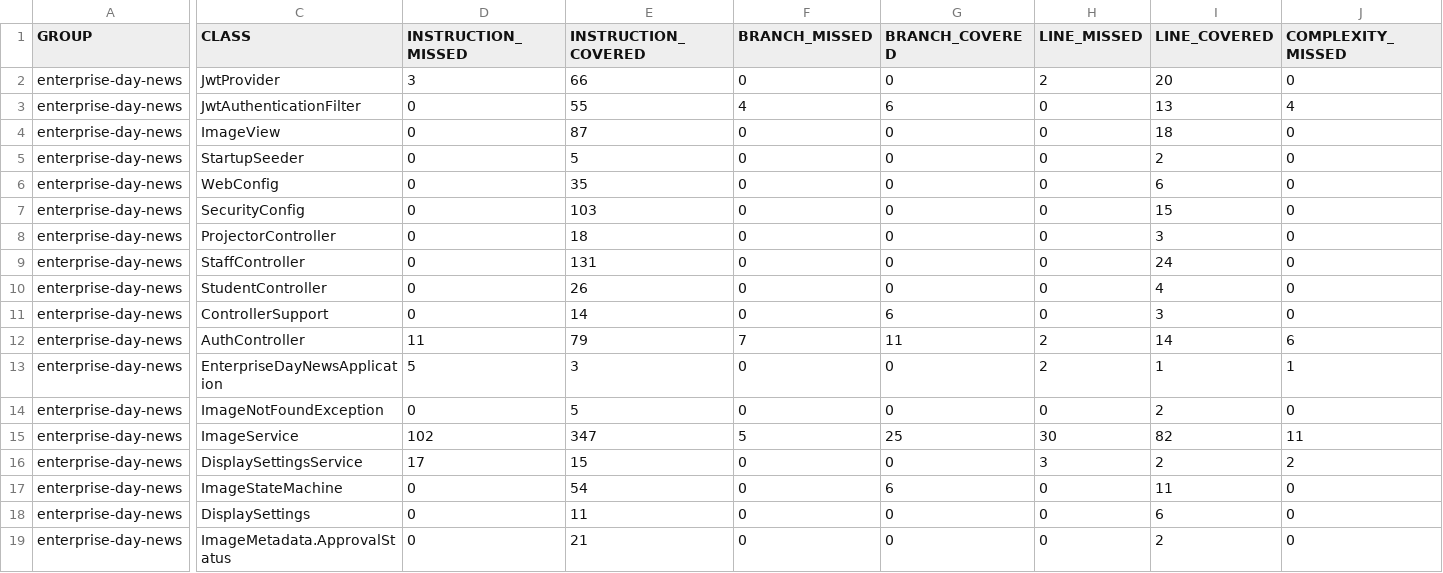
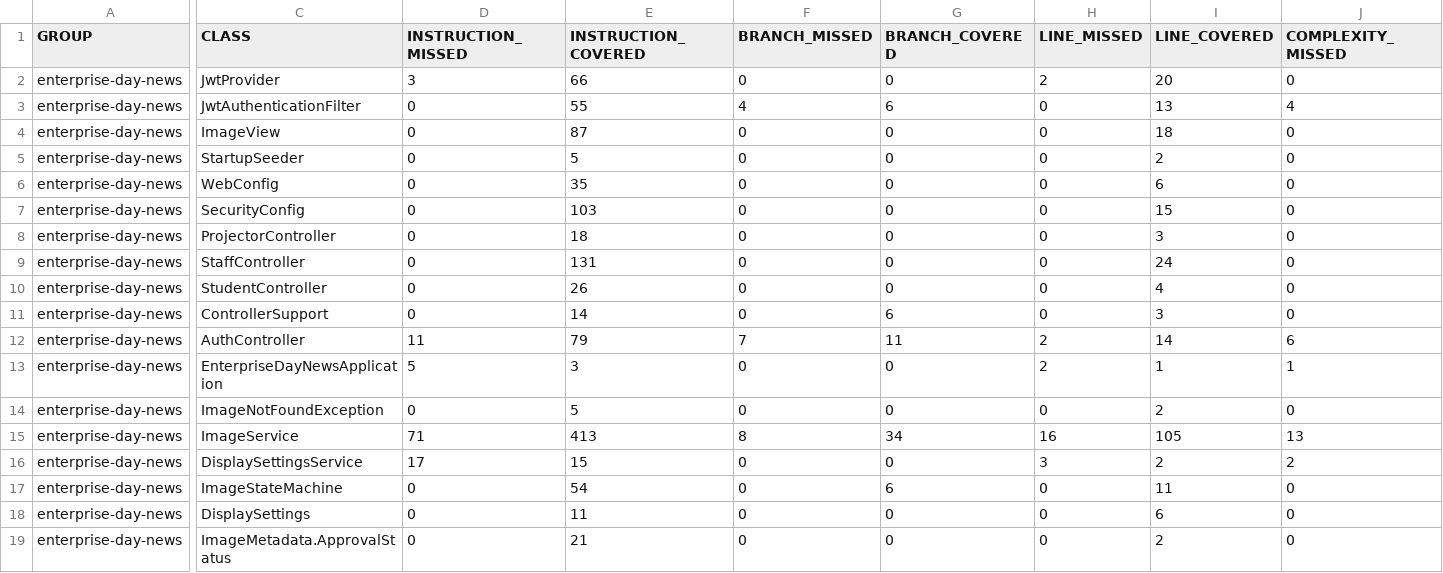
Before and after one commit to seasoned-coder/EnterpriseDayNews, a CSV file: jacoco.csv, drawn as a sheet; only a part is shown, gaps mark what is left out; the diff covers the shown part only; the diff names each change by its address in the sheet, - before the commit and + after, or states it on an @@ line.

```diff
--- a/jacoco.csv
+++ b/jacoco.csv
-D15 (INSTRUCTION_MISSED): 102
+D15 (INSTRUCTION_MISSED): 71
-E15 (INSTRUCTION_COVERED): 347
+E15 (INSTRUCTION_COVERED): 413
-F15 (BRANCH_MISSED): 5
+F15 (BRANCH_MISSED): 8
-G15 (BRANCH_COVERED): 25
+G15 (BRANCH_COVERED): 34
-H15 (LINE_MISSED): 30
+H15 (LINE_MISSED): 16
-I15 (LINE_COVERED): 82
+I15 (LINE_COVERED): 105
-J15 (COMPLEXITY_MISSED): 11
+J15 (COMPLEXITY_MISSED): 13
```
Also changed, not shown: 3 edited cells elsewhere in this file, 7 other files.
